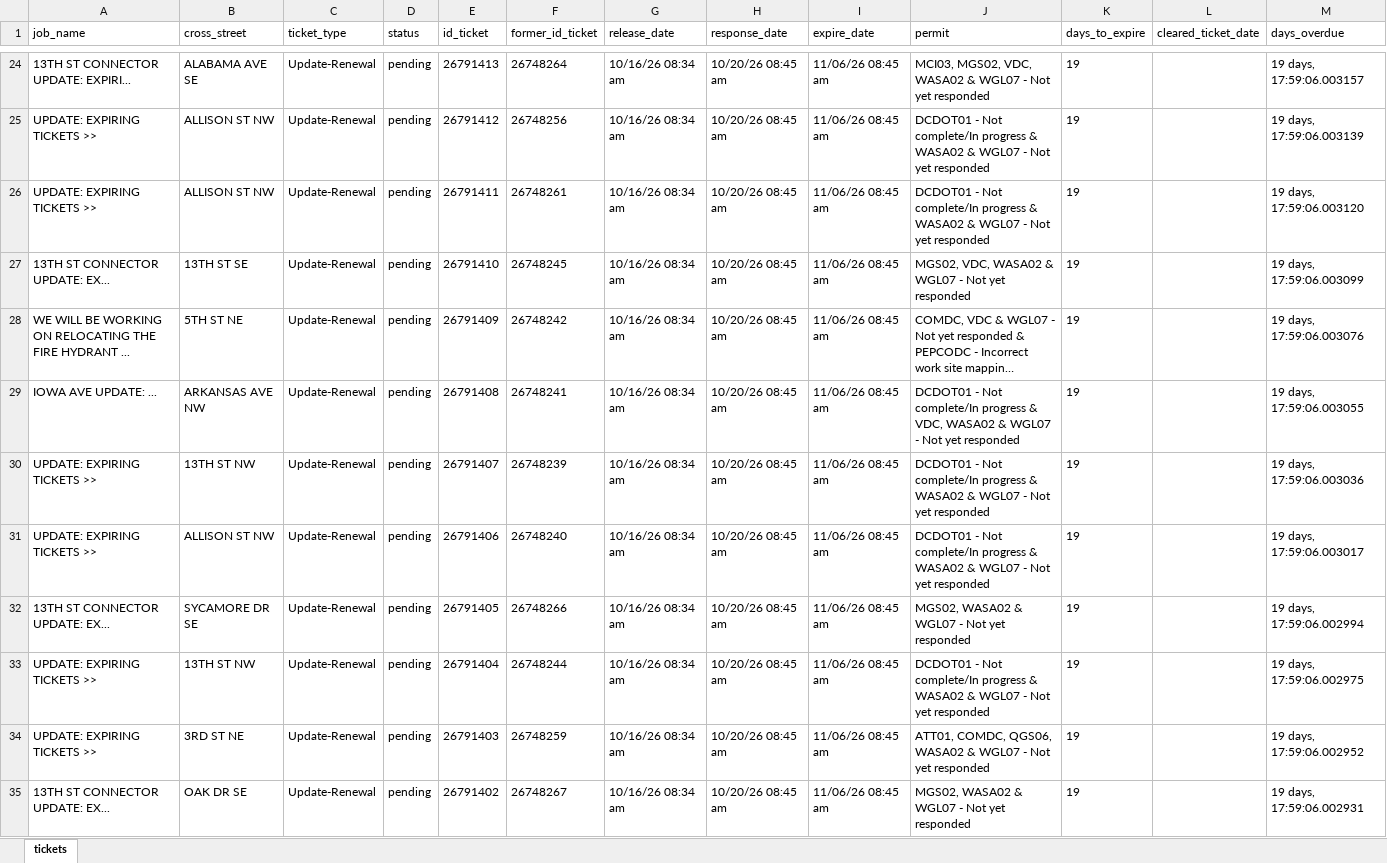
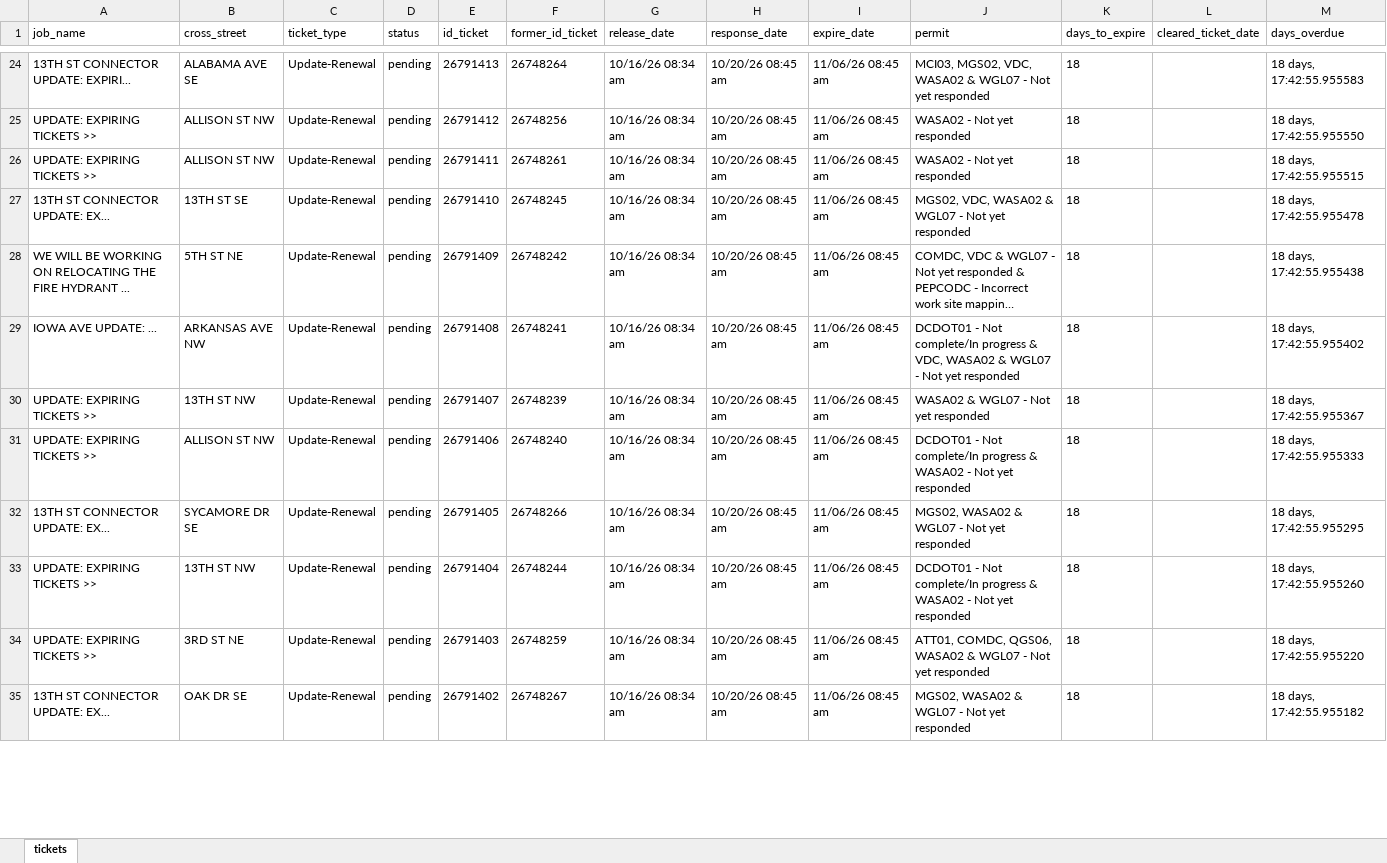
Before and after one commit to james-collin2/MissUtilityWorkFlow, an Excel workbook: data.xlsx, sheet tickets, drawn as a sheet; only a part is shown, gaps mark what is left out; long unchanged cells end in …; values as stored, in another font and other column widths than the file's, no borders; the diff covers the shown part only; the diff names each change by its address in the sheet, - before the commit and + after, or states it on an @@ line.

```diff
--- a/data.xlsx (sheet tickets)
+++ b/data.xlsx (sheet tickets)
-K24:K35 (days_to_expire): 19
+K24:K35 (days_to_expire): 18
-M24 (days_overdue): 19 days, 17:59:06.003157
+M24 (days_overdue): 18 days, 17:42:55.955583
-J25:J26 (permit): DCDOT01 - Not complete/In progress & WASA02 & WGL07 - Not…
+J25:J26 (permit): WASA02 - Not…
-M25 (days_overdue): 19 days, 17:59:06.003139
+M25 (days_overdue): 18 days, 17:42:55.955550
-M26 (days_overdue): 19 days, 17:59:06.003120
+M26 (days_overdue): 18 days, 17:42:55.955515
-M27 (days_overdue): 19 days, 17:59:06.003099
+M27 (days_overdue): 18 days, 17:42:55.955478
-M28 (days_overdue): 19 days, 17:59:06.003076
+M28 (days_overdue): 18 days, 17:42:55.955438
-M29 (days_overdue): 19 days, 17:59:06.003055
+M29 (days_overdue): 18 days, 17:42:55.955402
-J30 (permit): DCDOT01 - Not complete/In progress & WASA02 &…
+J30 (permit): WASA02 &…
-M30 (days_overdue): 19 days, 17:59:06.003036
+M30 (days_overdue): 18 days, 17:42:55.955367
-J31 (permit): …& WASA02 & WGL07 - Not…
+J31 (permit): …& WASA02 - Not…
-M31 (days_overdue): 19 days, 17:59:06.003017
+M31 (days_overdue): 18 days, 17:42:55.955333
-M32 (days_overdue): 19 days, 17:59:06.002994
+M32 (days_overdue): 18 days, 17:42:55.955295
-J33 (permit): …& WASA02 & WGL07 - Not…
+J33 (permit): …& WASA02 - Not…
-M33 (days_overdue): 19 days, 17:59:06.002975
+M33 (days_overdue): 18 days, 17:42:55.955260
-M34 (days_overdue): 19 days, 17:59:06.002952
+M34 (days_overdue): 18 days, 17:42:55.955220
-M35 (days_overdue): 19 days, 17:59:06.002931
+M35 (days_overdue): 18 days, 17:42:55.955182
```
Also changed, not shown: 1444 edited cells elsewhere in this sheet.
